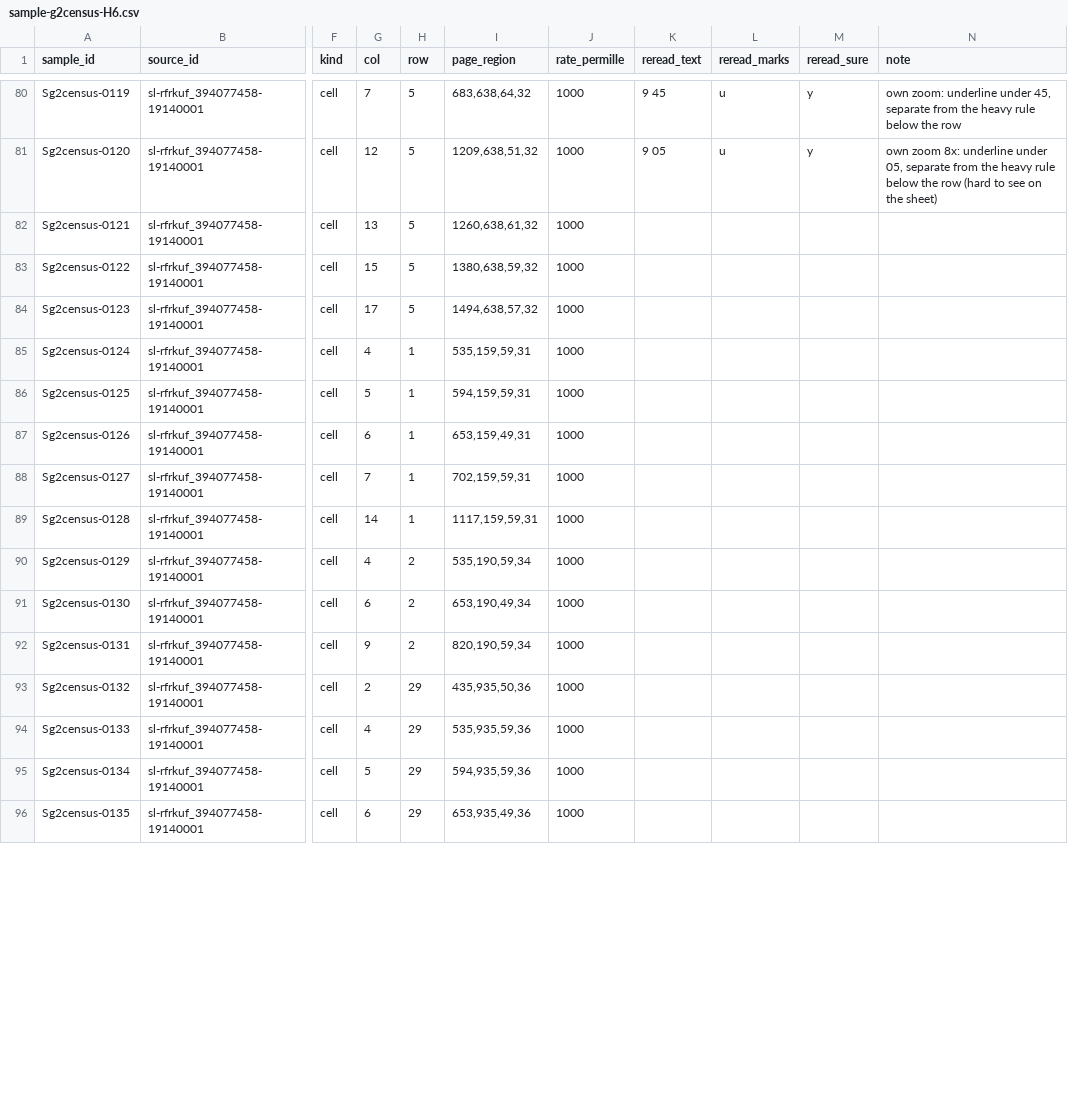
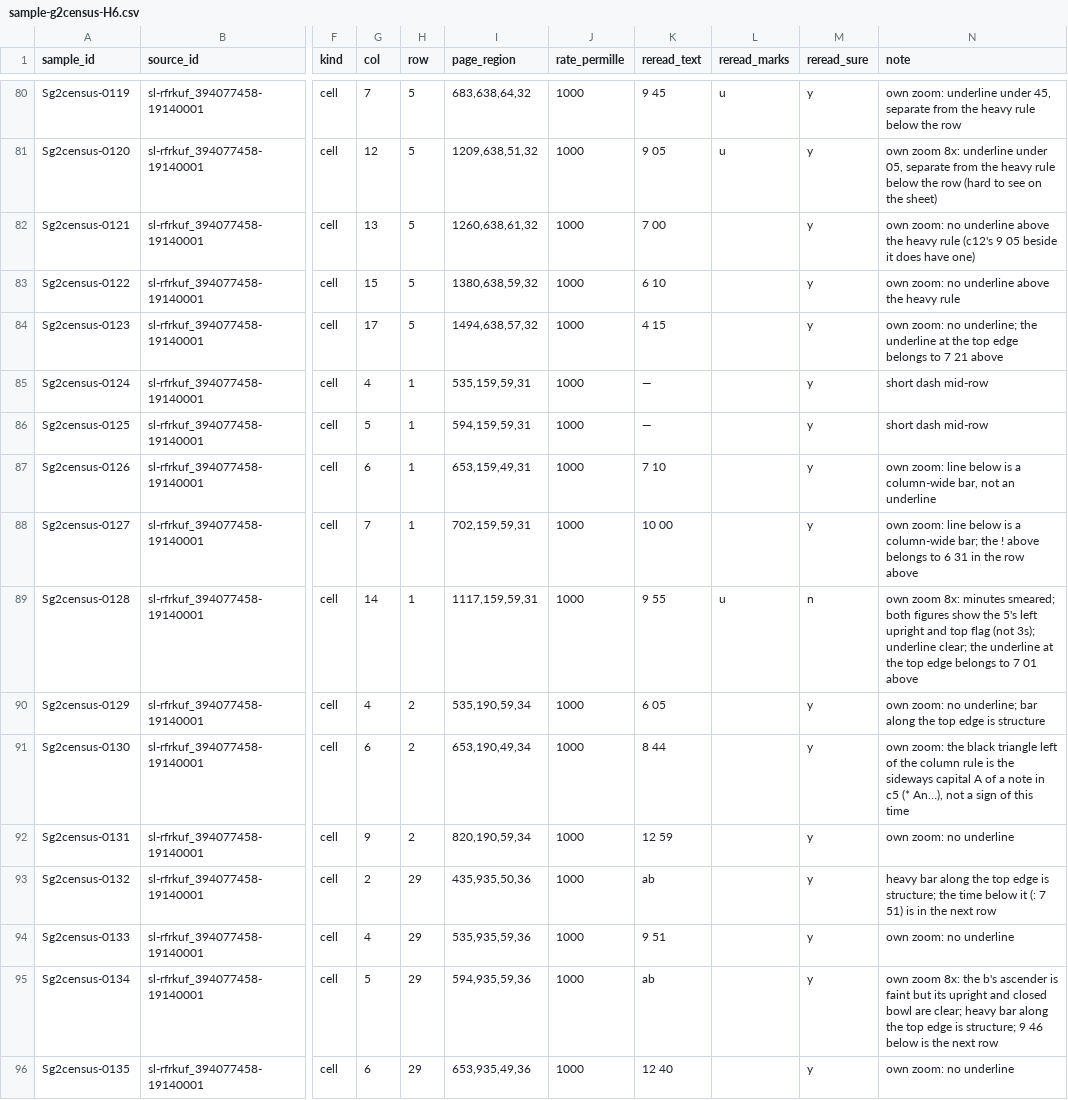
Before and after one commit to degoldschmidt/1900, a CSV file: prototype/data/review/sample-g2census-H6.csv, drawn as a sheet; only a part is shown, gaps mark what is left out; the diff covers the shown part only; the diff names each change by its address in the sheet, - before the commit and + after, or states it on an @@ line.

```diff
--- a/prototype/data/review/sample-g2census-H6.csv
+++ b/prototype/data/review/sample-g2census-H6.csv
-K82 (reread_text): (empty)
+K82 (reread_text): 7 00
-M82:M88 (reread_sure): (empty)
+M82:M88 (reread_sure): y
-N82 (note): (empty)
+N82 (note): own zoom: no underline above the heavy rule (c12's 9 05 beside it does have one)
-K83 (reread_text): (empty)
+K83 (reread_text): 6 10
-N83 (note): (empty)
+N83 (note): own zoom: no underline above the heavy rule
-K84 (reread_text): (empty)
+K84 (reread_text): 4 15
-N84 (note): (empty)
+N84 (note): own zoom: no underline; the underline at the top edge belongs to 7 21 above
-K85:K86 (reread_text): (empty)
+K85:K86 (reread_text): —
-N85:N86 (note): (empty)
+N85:N86 (note): short dash mid-row
-K87 (reread_text): (empty)
+K87 (reread_text): 7 10
-N87 (note): (empty)
+N87 (note): own zoom: line below is a column-wide bar, not an underline
-K88 (reread_text): (empty)
+K88 (reread_text): 10 00
-N88 (note): (empty)
+N88 (note): own zoom: line below is a column-wide bar; the ! above belongs to 6 31 in the row above
-K89 (reread_text): (empty)
+K89 (reread_text): 9 55
-L89 (reread_marks): (empty)
+L89 (reread_marks): u
-M89 (reread_sure): (empty)
+M89 (reread_sure): n
-N89 (note): (empty)
+N89 (note): own zoom 8x: minutes smeared; both figures show the 5's left upright and top flag (not 3s); underline clear; the underline at the top edge belongs to 7 01 above
-K90 (reread_text): (empty)
+K90 (reread_text): 6 05
-M90:M96 (reread_sure): (empty)
+M90:M96 (reread_sure): y
-N90 (note): (empty)
+N90 (note): own zoom: no underline; bar along the top edge is structure
-K91 (reread_text): (empty)
+K91 (reread_text): 8 44
-N91 (note): (empty)
+N91 (note): own zoom: the black triangle left of the column rule is the sideways capital A of a note in c5 (* An…), not a sign of this time
-K92 (reread_text): (empty)
+K92 (reread_text): 12 59
-N92 (note): (empty)
+N92 (note): own zoom: no underline
-K93 (reread_text): (empty)
+K93 (reread_text): ab
-N93 (note): (empty)
+N93 (note): heavy bar along the top edge is structure; the time below it (: 7 51) is in the next row
-K94 (reread_text): (empty)
+K94 (reread_text): 9 51
-N94 (note): (empty)
+N94 (note): own zoom: no underline
-K95 (reread_text): (empty)
+K95 (reread_text): ab
-N95 (note): (empty)
+N95 (note): own zoom 8x: the b's ascender is faint but its upright and closed bowl are clear; heavy bar along the top edge is structure; 9 46 below is the next row
-K96 (reread_text): (empty)
+K96 (reread_text): 12 40
-N96 (note): (empty)
+N96 (note): own zoom: no underline
```
Also changed, not shown: 139 edited cells elsewhere in this file, 2 other files.
